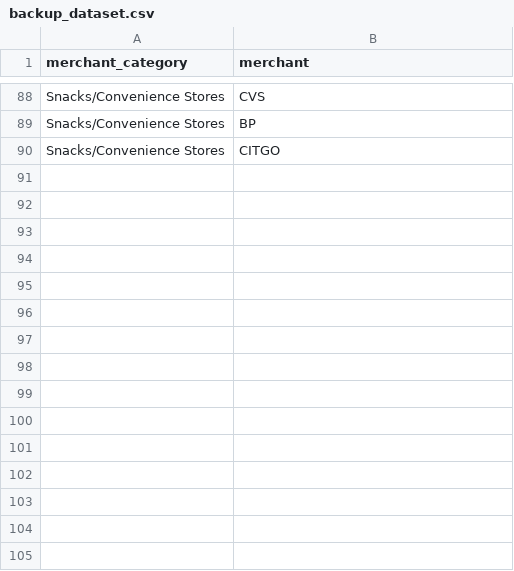
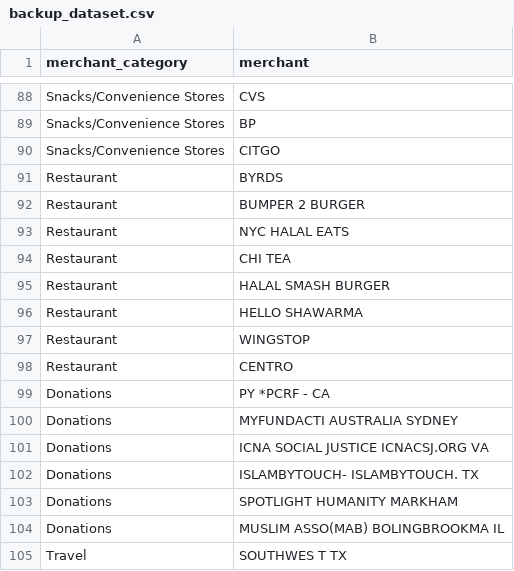
Before and after one commit to aansar06/expense_tracker, a CSV file: backup_dataset.csv, drawn as a sheet; only a part is shown, gaps mark what is left out.

Commit message:
added corrections.csv for uknown categories. Added a file to test_train the ML model. Added the dataset used for the training in a csv. Added the get_category() function in add_single_expense.py. Added retrain_model() function to retrain the model when new rows were added to the data. Created a script to briefly fix category labels for certain names in the training data

```diff
--- a/backup_dataset.csv
+++ b/backup_dataset.csv
@@ -90 +90,16 @@ Snacks/Convenience Stores,BP
 Snacks/Convenience Stores,CITGO
+Restaurant,BYRDS
+Restaurant,BUMPER 2 BURGER
+Restaurant,NYC HALAL EATS
+Restaurant,CHI TEA
+Restaurant,HALAL SMASH BURGER
+Restaurant,HELLO SHAWARMA
+Restaurant,WINGSTOP
+Restaurant,CENTRO
+Donations,PY *PCRF - CA
+Donations,MYFUNDACTI AUSTRALIA SYDNEY
+Donations,ICNA SOCIAL JUSTICE ICNACSJ.ORG VA
+Donations,ISLAMBYTOUCH- ISLAMBYTOUCH. TX
+Donations,SPOTLIGHT HUMANITY MARKHAM
+Donations,MUSLIM ASSO(MAB) BOLINGBROOKMA IL
+Travel, SOUTHWES T TX
```
Also changed, not shown: 12 other files.
